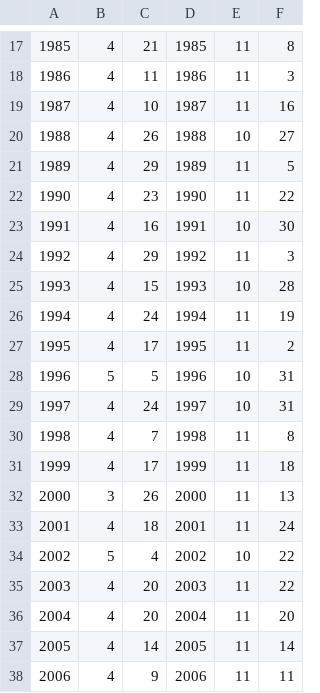
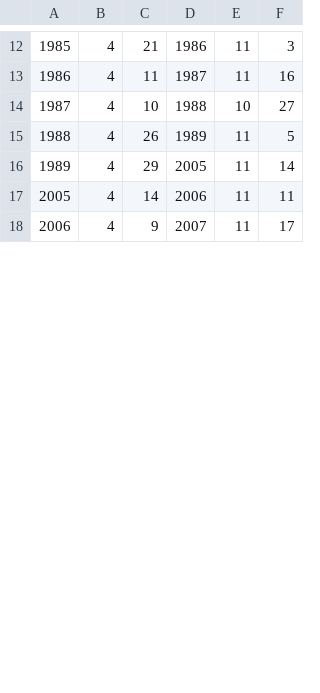
Before and after one commit to biogeochemistry/MyLake_Lake-227, a CSV file: Postproc_code/L227/Output_Ice.csv, drawn as a sheet; only a part is shown, gaps mark what is left out; the diff covers the shown part only.

```diff
--- a/Postproc_code/L227/Output_Ice.csv
+++ b/Postproc_code/L227/Output_Ice.csv
@@ -17,22 +12,7 @@
-1985,4,21,1985,11,8
-1986,4,11,1986,11,3
-1987,4,10,1987,11,16
-1988,4,26,1988,10,27
-1989,4,29,1989,11,5
-1990,4,23,1990,11,22
-1991,4,16,1991,10,30
-1992,4,29,1992,11,3
-1993,4,15,1993,10,28
-1994,4,24,1994,11,19
-1995,4,17,1995,11,2
-1996,5,5,1996,10,31
-1997,4,24,1997,10,31
-1998,4,7,1998,11,8
-1999,4,17,1999,11,18
-2000,3,26,2000,11,13
-2001,4,18,2001,11,24
-2002,5,4,2002,10,22
-2003,4,20,2003,11,22
-2004,4,20,2004,11,20
-2005,4,14,2005,11,14
-2006,4,9,2006,11,11
+1985,4,21,1986,11,3
+1986,4,11,1987,11,16
+1987,4,10,1988,10,27
+1988,4,26,1989,11,5
+1989,4,29,2005,11,14
+2005,4,14,2006,11,11
+2006,4,9,2007,11,17
```
Also changed, not shown: 5 removed rows and 30 edited cells elsewhere in this file, Postproc_code/L227/Output_Depths_Period1.csv, Postproc_code/L227/Output_Depths_Period2.csv, 10 other files.
